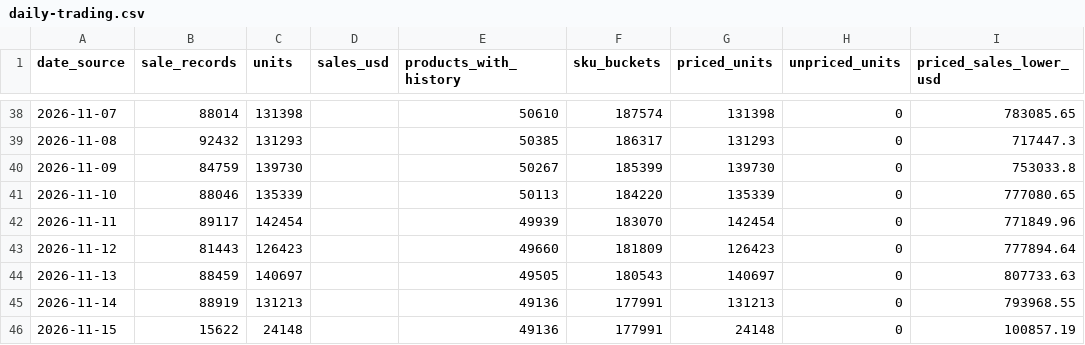
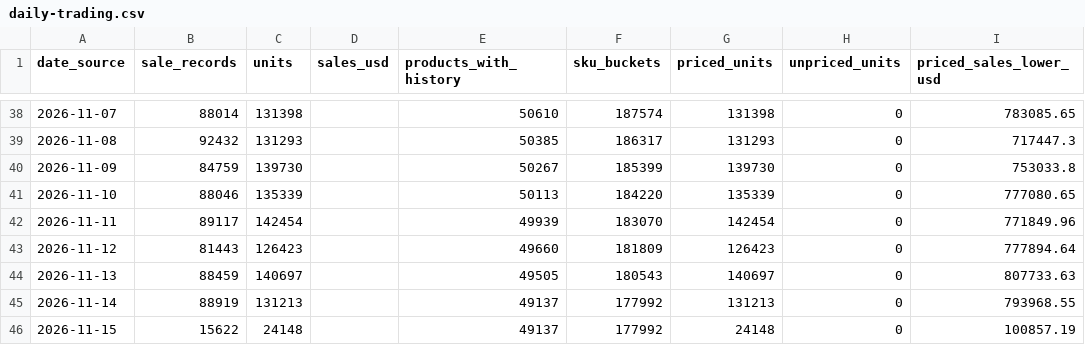
Before and after one commit to hanshanley/pokemon-tcg, a CSV file: reports/latest/daily-trading.csv, drawn as a sheet; only a part is shown, gaps mark what is left out; the diff names each change by its address in the sheet, - before the commit and + after, or states it on an @@ line.

Commit message:
Update daily Pokemon volume: 2026-11-15

```diff
--- a/reports/latest/daily-trading.csv
+++ b/reports/latest/daily-trading.csv
-E45:E46 (products_with_history): 49136
+E45:E46 (products_with_history): 49137
-F45:F46 (sku_buckets): 177991
+F45:F46 (sku_buckets): 177992
```
Also changed, not shown: reports/latest/daily-volume.csv, 3 other files.
